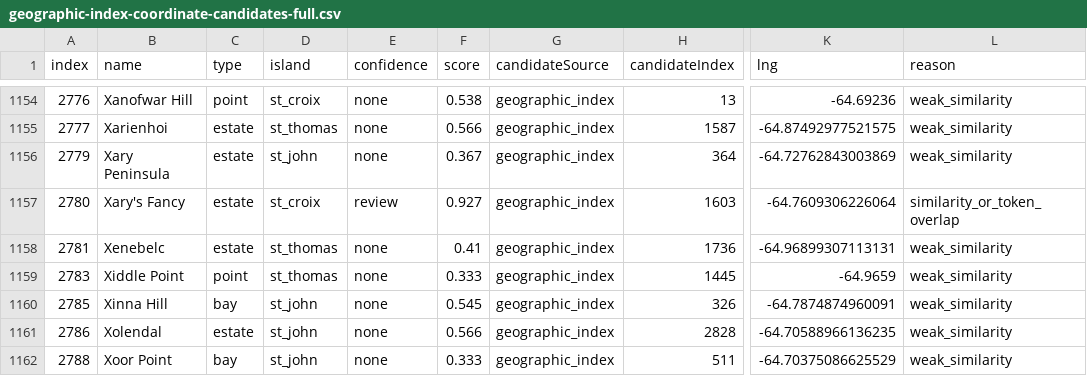
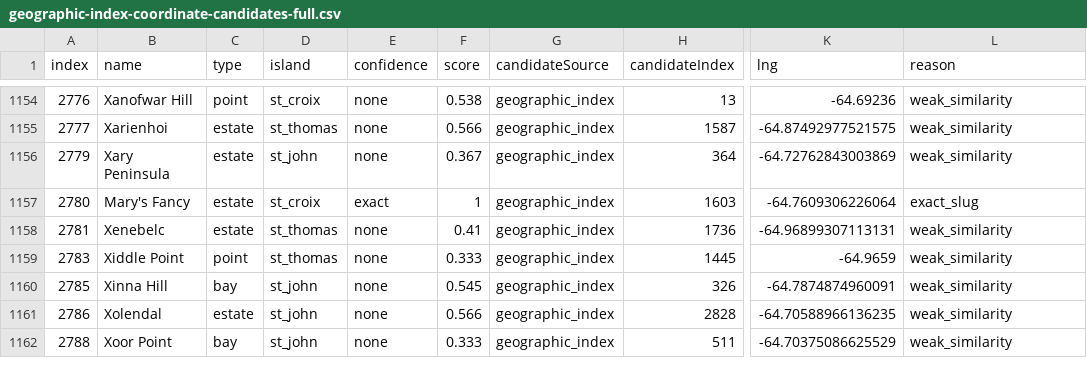
Before and after one commit to Ovando1976/VI-Guide, a CSV file: reports/geographic-index-coordinate-candidates-full.csv, drawn as a sheet; only a part is shown, gaps mark what is left out; the diff covers the shown part only; the diff names each change by its address in the sheet, - before the commit and + after, or states it on an @@ line.

Commit message:
Apply corrected geographic index OCR name cleanups

```diff
--- a/reports/geographic-index-coordinate-candidates-full.csv
+++ b/reports/geographic-index-coordinate-candidates-full.csv
-B1157 (name): Xary's Fancy
+B1157 (name): Mary's Fancy
-E1157 (confidence): review
+E1157 (confidence): exact
-F1157 (score): 0.927
+F1157 (score): 1
-L1157 (reason): similarity_or_token_overlap
+L1157 (reason): exact_slug
```
Also changed, not shown: 48 edited cells elsewhere in this file, reports/geographic-index-ocr-cleanup-candidates.csv, 8 other files.
